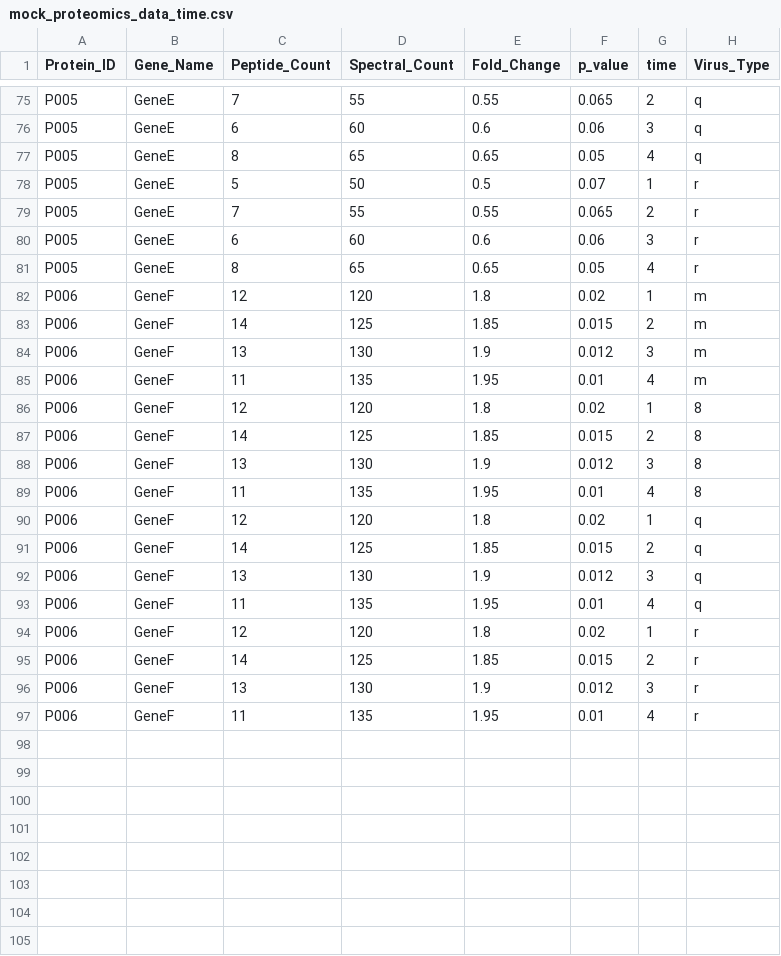
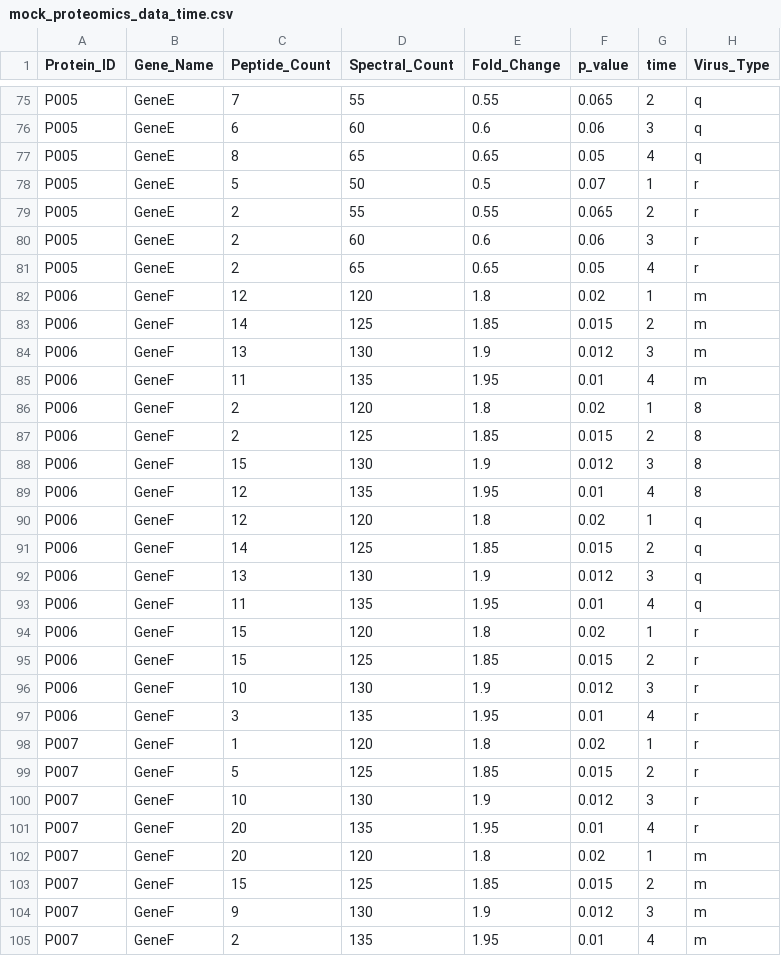
Before and after one commit to FrancisCrickInstitute/IonVisualise, a CSV file: mock_data/mock_proteomics_data_time.csv, drawn as a sheet; only a part is shown, gaps mark what is left out; the diff covers the shown part only.

Commit message:
scrambling mock data

```diff
--- a/mock_data/mock_proteomics_data_time.csv
+++ b/mock_data/mock_proteomics_data_time.csv
@@ -78,5 +78,5 @@ P005,GeneE,8,65,0.65,0.05,4,q
 P005,GeneE,5,50,0.5,0.07,1,r
-P005,GeneE,7,55,0.55,0.065,2,r
-P005,GeneE,6,60,0.6,0.06,3,r
-P005,GeneE,8,65,0.65,0.05,4,r
+P005,GeneE,2,55,0.55,0.065,2,r
+P005,GeneE,2,60,0.6,0.06,3,r
+P005,GeneE,2,65,0.65,0.05,4,r
 P006,GeneF,12,120,1.8,0.02,1,m
@@ -85,6 +85,6 @@ P006,GeneF,13,130,1.9,0.012,3,m
 P006,GeneF,11,135,1.95,0.01,4,m
-P006,GeneF,12,120,1.8,0.02,1,8
-P006,GeneF,14,125,1.85,0.015,2,8
-P006,GeneF,13,130,1.9,0.012,3,8
-P006,GeneF,11,135,1.95,0.01,4,8
+P006,GeneF,2,120,1.8,0.02,1,8
+P006,GeneF,2,125,1.85,0.015,2,8
+P006,GeneF,15,130,1.9,0.012,3,8
+P006,GeneF,12,135,1.95,0.01,4,8
 P006,GeneF,12,120,1.8,0.02,1,q
@@ -93,5 +93,13 @@ P006,GeneF,13,130,1.9,0.012,3,q
 P006,GeneF,11,135,1.95,0.01,4,q
-P006,GeneF,12,120,1.8,0.02,1,r
-P006,GeneF,14,125,1.85,0.015,2,r
-P006,GeneF,13,130,1.9,0.012,3,r
-P006,GeneF,11,135,1.95,0.01,4,r
+P006,GeneF,15,120,1.8,0.02,1,r
+P006,GeneF,15,125,1.85,0.015,2,r
+P006,GeneF,10,130,1.9,0.012,3,r
+P006,GeneF,3,135,1.95,0.01,4,r
+P007,GeneF,1,120,1.8,0.02,1,r
+P007,GeneF,5,125,1.85,0.015,2,r
+P007,GeneF,10,130,1.9,0.012,3,r
+P007,GeneF,20,135,1.95,0.01,4,r
+P007,GeneF,20,120,1.8,0.02,1,m
+P007,GeneF,15,125,1.85,0.015,2,m
+P007,GeneF,9,130,1.9,0.012,3,m
+P007,GeneF,2,135,1.95,0.01,4,m
```
Also changed, not shown: 42 edited cells elsewhere in this file.
